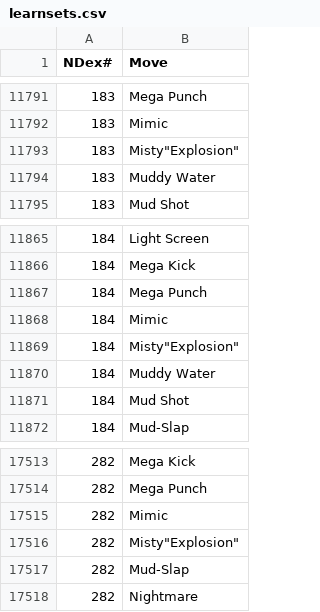
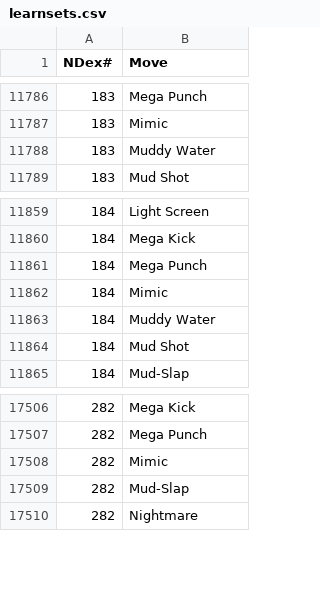
Before and after one commit to JacobJanzen/J5-Pocket-Monsters-Database, a CSV file: data/learnsets.csv, drawn as a sheet; only a part is shown, gaps mark what is left out; the diff covers the shown part only.

```diff
--- a/data/learnsets.csv
+++ b/data/learnsets.csv
@@ -11792,3 +11787,2 @@ NDex#,Move
 183,"Mimic"
-183,"Mist"y"Explosion"
 183,"Muddy Water"
@@ -11868,3 +11862,2 @@ NDex#,Move
 184,"Mimic"
-184,"Mist"y"Explosion"
 184,"Muddy Water"
@@ -17515,3 +17508,2 @@ NDex#,Move
 282,"Mimic"
-282,"Mist"y"Explosion"
 282,"Mud-Slap"
```
Also changed, not shown: 5 removed rows elsewhere in this file.
